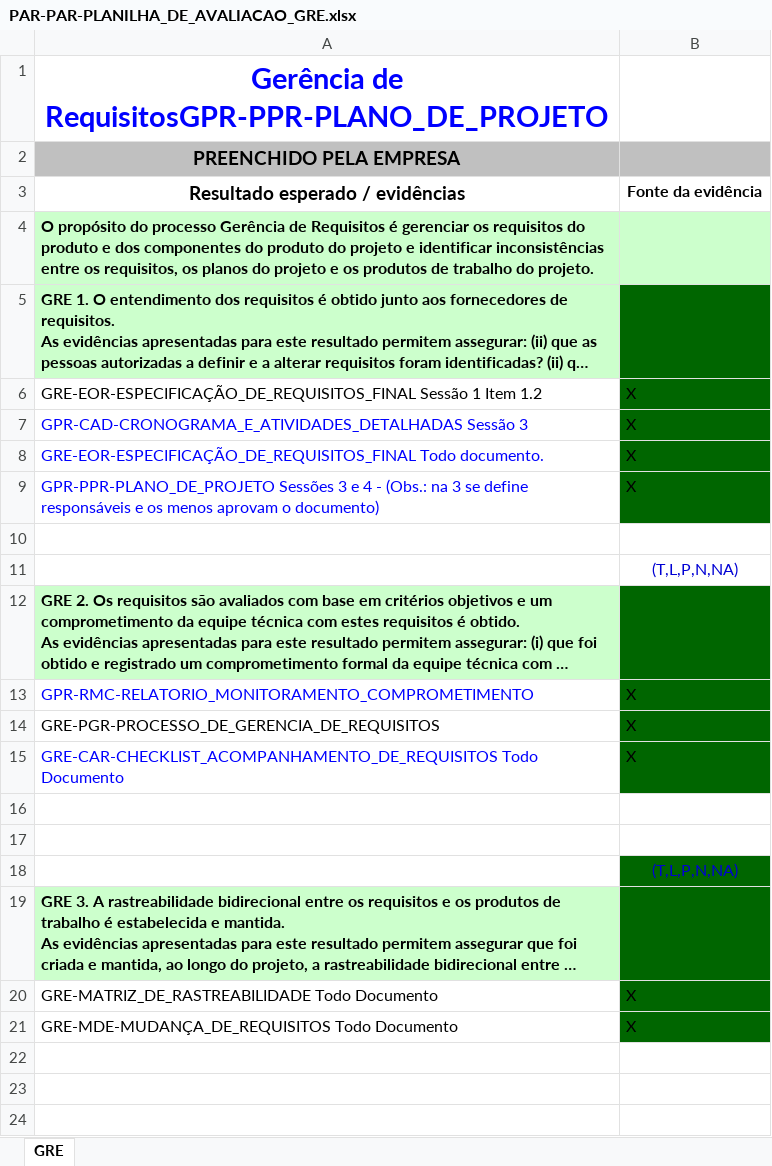
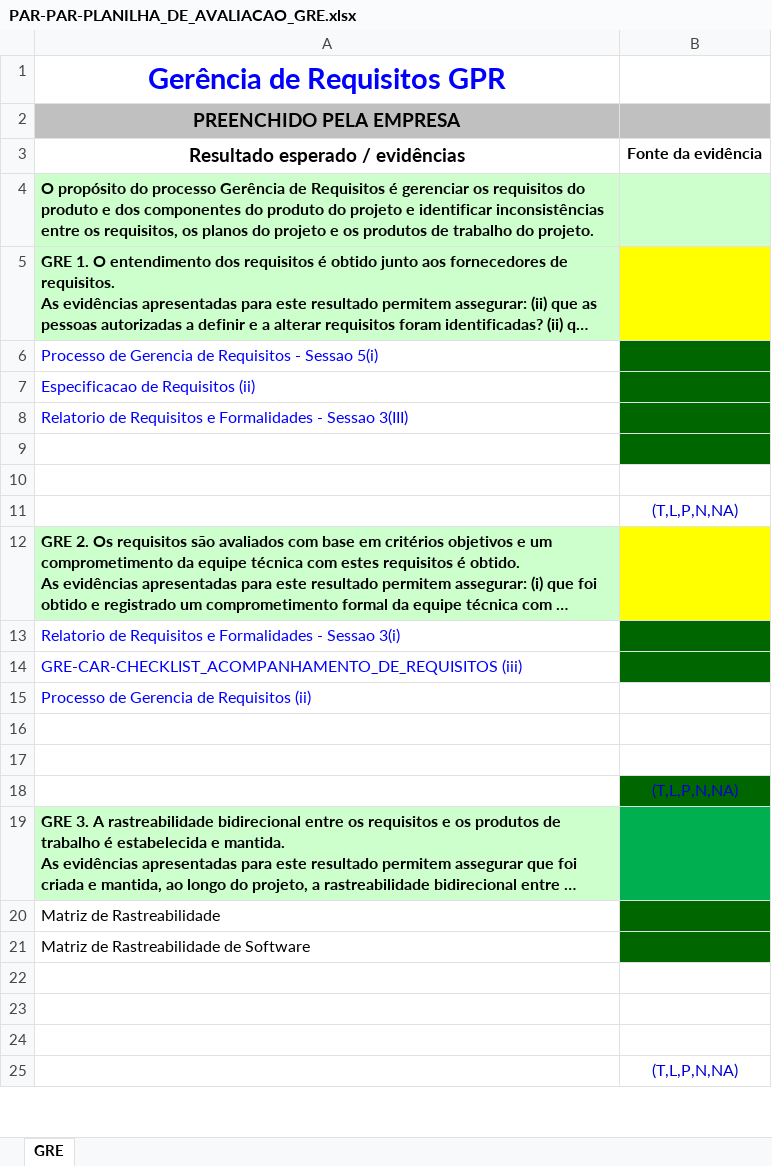
Before and after one commit to guicaixeta/Proc, an Excel workbook: Entregavel_02/Sprint_03/PAR-PAR-PLANILHA_DE_AVALIACAO_GRE.xlsx, sheet GRE, drawn as a sheet; only a part is shown; the shorter side is filled out with more unchanged rows; long unchanged cells end in …; values as stored, in another font and other column widths than the file's, no borders; removed rows and columns are numbered as before the commit, all else as after; the diff covers the shown part only; the diff names each change by its address in the sheet, - before the commit and + after, or states it on an @@ line.

```diff
--- a/Entregavel_02/Sprint_03/PAR-PAR-PLANILHA_DE_AVALIACAO_GRE.xlsx (sheet GRE)
+++ b/Entregavel_02/Sprint_03/PAR-PAR-PLANILHA_DE_AVALIACAO_GRE.xlsx (sheet GRE)
-A1: Gerência de RequisitosGPR-PPR-PLANO_DE_PROJETO
+A1: Gerência de Requisitos GPR
-B5 fill: #006600
+B5 fill: #FFFF00
-row 6: GRE-EOR-ESPECIFICAÇÃO_DE_REQUISITOS_FINAL Sessão 1 Item 1.2 | X
-row 7: GPR-CAD-CRONOGRAMA_E_ATIVIDADES_DETALHADAS Sessão 3 | X
-row 8: GRE-EOR-ESPECIFICAÇÃO_DE_REQUISITOS_FINAL Todo documento. | X
+row 6: Processo de Gerencia de Requisitos - Sessao 5(i)
+row 7: Especificacao de Requisitos (ii)
+row 8: Relatorio de Requisitos e Formalidades - Sessao 3(III)
-row 9: GPR-PPR-PLANO_DE_PROJETO Sessões 3 e 4 - (Obs.: na 3 se define responsáveis e os menos aprovam o documento) | X
+row 9: (empty)
-B12 fill: #006600
+B12 fill: #FFFF00
-row 13: GPR-RMC-RELATORIO_MONITORAMENTO_COMPROMETIMENTO | X
-row 14: GRE-PGR-PROCESSO_DE_GERENCIA_DE_REQUISITOS | X
-row 15: GRE-CAR-CHECKLIST_ACOMPANHAMENTO_DE_REQUISITOS Todo Documento | X
+row 13: Relatorio de Requisitos e Formalidades - Sessao 3(i)
+row 14: GRE-CAR-CHECKLIST_ACOMPANHAMENTO_DE_REQUISITOS (iii)
+row 15: Processo de Gerencia de Requisitos (ii)
-B19 fill: #006600
+B19 fill: #00B050
-row 20: GRE-MATRIZ_DE_RASTREABILIDADE Todo Documento | X
-row 21: GRE-MDE-MUDANÇA_DE_REQUISITOS Todo Documento | X
+row 20: Matriz de Rastreabilidade
+row 21: Matriz de Rastreabilidade de Software
```
Also changed, not shown: 5 added rows, 5 removed rows, 2 edited cells and cell formats elsewhere in this sheet, 9 other files.
